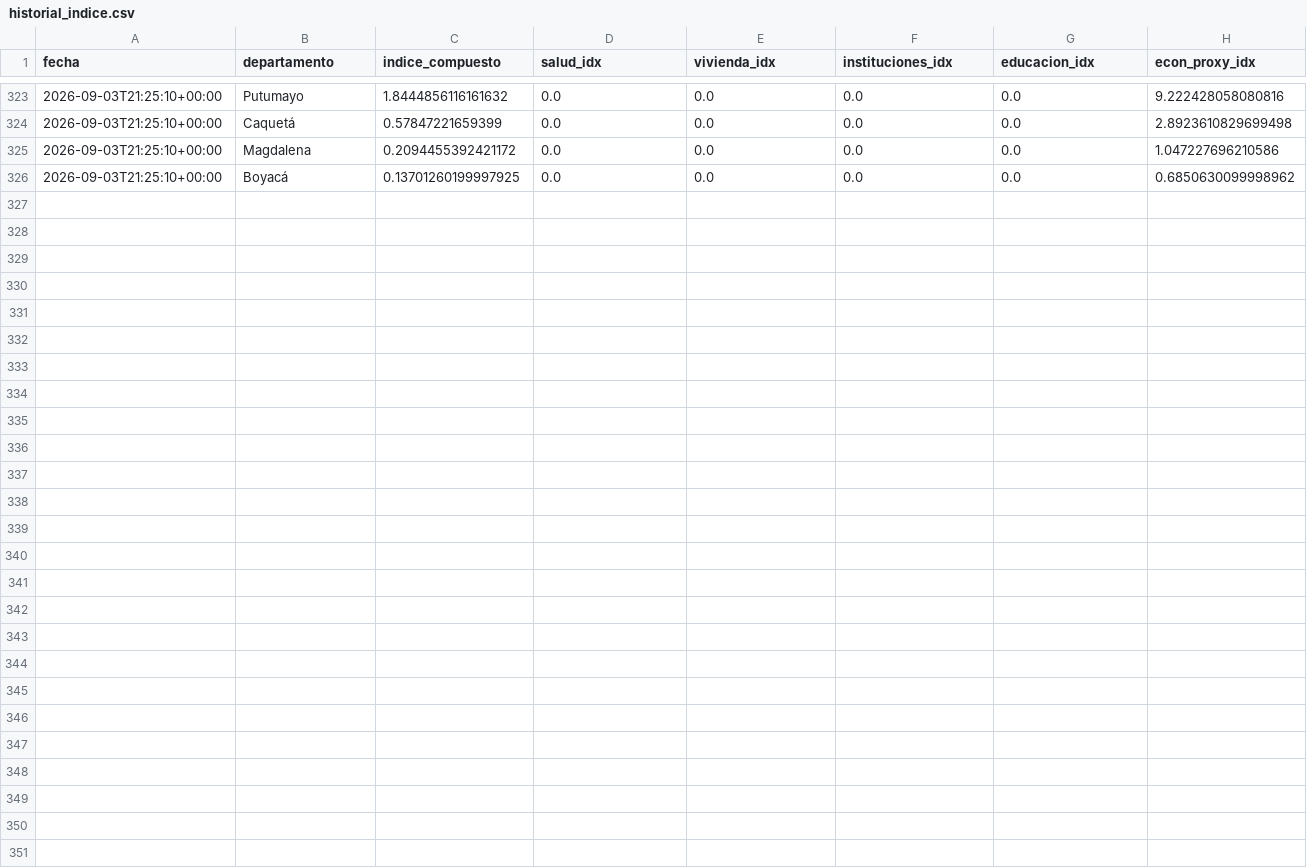
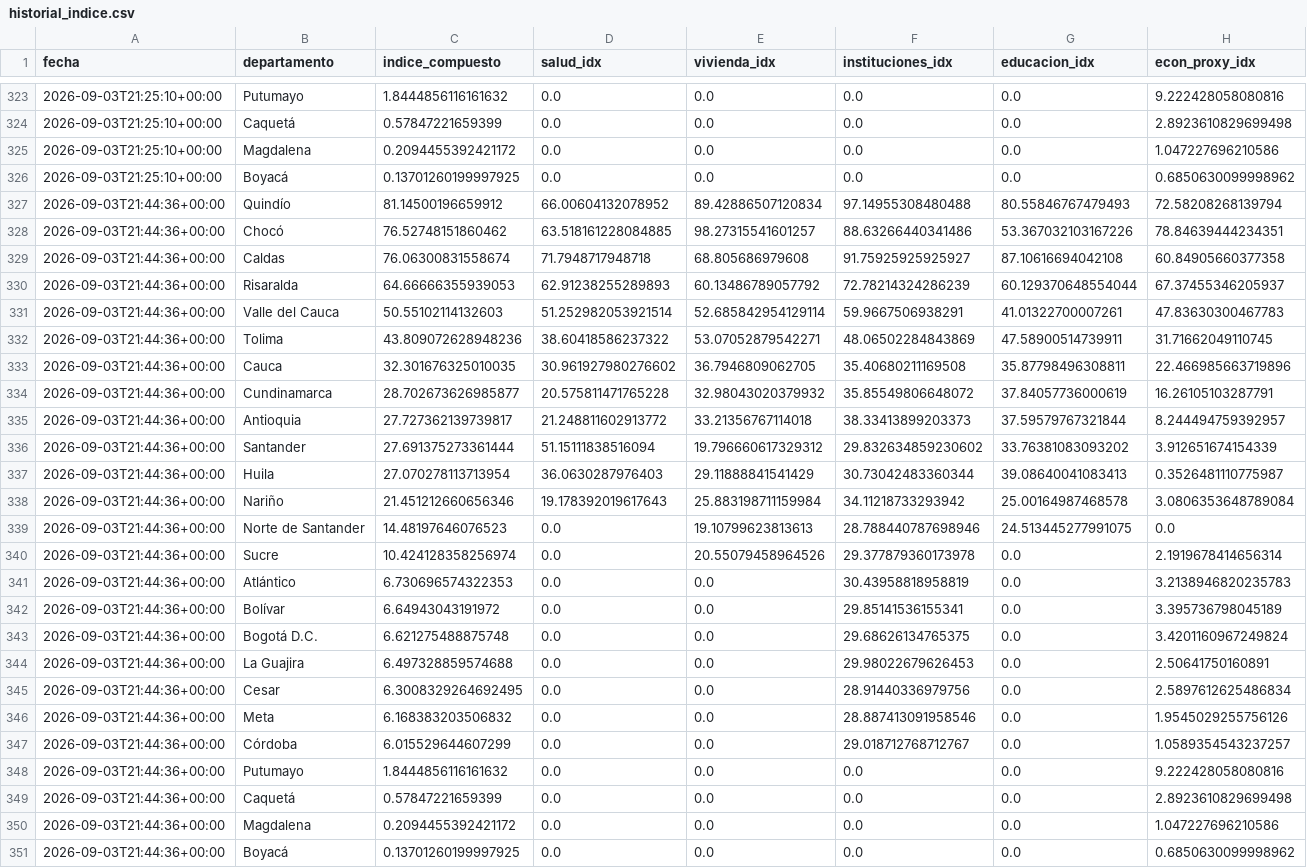
Before and after one commit to Practicantepotencia/tablero-terremoto, a CSV file: historial_indice.csv, drawn as a sheet; only a part is shown, gaps mark what is left out; the diff names each change by its address in the sheet, - before the commit and + after, or states it on an @@ line.

```diff
--- a/historial_indice.csv
+++ b/historial_indice.csv
+row 327: 2026-09-03T21:44:36+00:00 | Quindío | 81.14500196659912 | 66.00604132078952 | 89.42886507120834 | 97.14955308480488 | 80.55846767479493 | 72.58208268139794
+row 328: 2026-09-03T21:44:36+00:00 | Chocó | 76.52748151860462 | 63.518161228084885 | 98.27315541601257 | 88.63266440341486 | 53.367032103167226 | 78.84639444234351
+row 329: 2026-09-03T21:44:36+00:00 | Caldas | 76.06300831558674 | 71.7948717948718 | 68.805686979608 | 91.75925925925927 | 87.10616694042108 | 60.84905660377358
+row 330: 2026-09-03T21:44:36+00:00 | Risaralda | 64.66666355939053 | 62.91238255289893 | 60.13486789057792 | 72.78214324286239 | 60.129370648554044 | 67.37455346205937
+row 331: 2026-09-03T21:44:36+00:00 | Valle del Cauca | 50.55102114132603 | 51.252982053921514 | 52.685842954129114 | 59.9667506938291 | 41.01322700007261 | 47.83630300467783
+row 332: 2026-09-03T21:44:36+00:00 | Tolima | 43.809072628948236 | 38.60418586237322 | 53.07052879542271 | 48.06502284843869 | 47.58900514739911 | 31.71662049110745
+row 333: 2026-09-03T21:44:36+00:00 | Cauca | 32.301676325010035 | 30.961927980276602 | 36.7946809062705 | 35.40680211169508 | 35.87798496308811 | 22.466985663719896
+row 334: 2026-09-03T21:44:36+00:00 | Cundinamarca | 28.702673626985877 | 20.575811471765228 | 32.98043020379932 | 35.85549806648072 | 37.84057736000619 | 16.26105103287791
+row 335: 2026-09-03T21:44:36+00:00 | Antioquia | 27.727362139739817 | 21.248811602913772 | 33.21356767114018 | 38.33413899203373 | 37.59579767321844 | 8.244494759392957
+row 336: 2026-09-03T21:44:36+00:00 | Santander | 27.691375273361444 | 51.15111838516094 | 19.796660617329312 | 29.832634859230602 | 33.76381083093202 | 3.912651674154339
+row 337: 2026-09-03T21:44:36+00:00 | Huila | 27.070278113713954 | 36.0630287976403 | 29.11888841541429 | 30.73042483360344 | 39.08640041083413 | 0.3526481110775987
+row 338: 2026-09-03T21:44:36+00:00 | Nariño | 21.451212660656346 | 19.178392019617643 | 25.883198711159984 | 34.11218733293942 | 25.00164987468578 | 3.0806353648789084
+row 339: 2026-09-03T21:44:36+00:00 | Norte de Santander | 14.48197646076523 | 0.0 | 19.10799623813613 | 28.788440787698946 | 24.513445277991075 | 0.0
+row 340: 2026-09-03T21:44:36+00:00 | Sucre | 10.424128358256974 | 0.0 | 20.55079458964526 | 29.377879360173978 | 0.0 | 2.1919678414656314
+row 341: 2026-09-03T21:44:36+00:00 | Atlántico | 6.730696574322353 | 0.0 | 0.0 | 30.43958818958819 | 0.0 | 3.2138946820235783
+row 342: 2026-09-03T21:44:36+00:00 | Bolívar | 6.64943043191972 | 0.0 | 0.0 | 29.85141536155341 | 0.0 | 3.395736798045189
+row 343: 2026-09-03T21:44:36+00:00 | Bogotá D.C. | 6.621275488875748 | 0.0 | 0.0 | 29.68626134765375 | 0.0 | 3.4201160967249824
+row 344: 2026-09-03T21:44:36+00:00 | La Guajira | 6.497328859574688 | 0.0 | 0.0 | 29.98022679626453 | 0.0 | 2.50641750160891
+row 345: 2026-09-03T21:44:36+00:00 | Cesar | 6.3008329264692495 | 0.0 | 0.0 | 28.91440336979756 | 0.0 | 2.5897612625486834
+row 346: 2026-09-03T21:44:36+00:00 | Meta | 6.168383203506832 | 0.0 | 0.0 | 28.887413091958546 | 0.0 | 1.9545029255756126
+row 347: 2026-09-03T21:44:36+00:00 | Córdoba | 6.015529644607299 | 0.0 | 0.0 | 29.018712768712767 | 0.0 | 1.0589354543237257
+row 348: 2026-09-03T21:44:36+00:00 | Putumayo | 1.8444856116161632 | 0.0 | 0.0 | 0.0 | 0.0 | 9.222428058080816
+row 349: 2026-09-03T21:44:36+00:00 | Caquetá | 0.57847221659399 | 0.0 | 0.0 | 0.0 | 0.0 | 2.8923610829699498
+row 350: 2026-09-03T21:44:36+00:00 | Magdalena | 0.2094455392421172 | 0.0 | 0.0 | 0.0 | 0.0 | 1.047227696210586
+row 351: 2026-09-03T21:44:36+00:00 | Boyacá | 0.13701260199997925 | 0.0 | 0.0 | 0.0 | 0.0 | 0.6850630099998962
```
Also changed, not shown: 3 other files.
